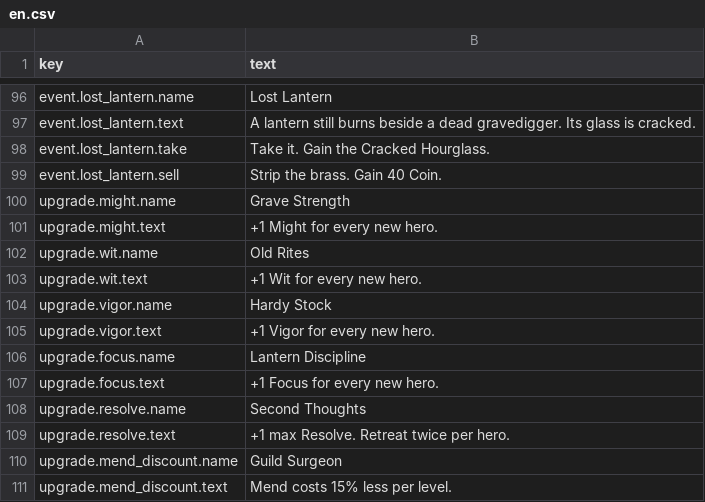
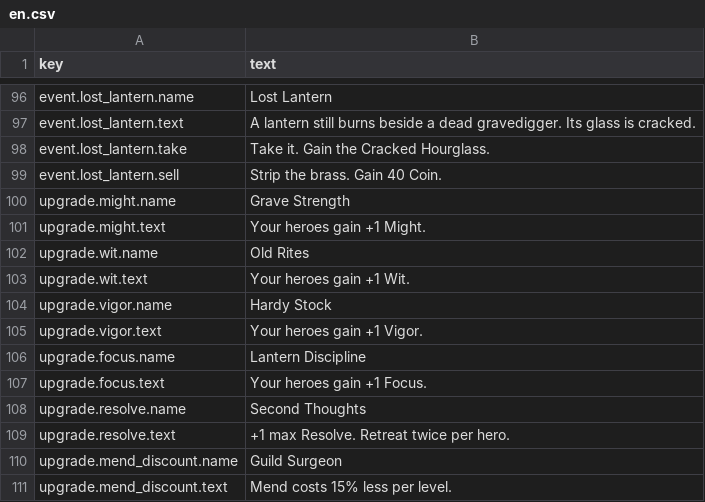
Before and after one commit to moura-code/ghost-guild, a CSV file: data/strings/en.csv, drawn as a sheet; only a part is shown, gaps mark what is left out.

```diff
--- a/data/strings/en.csv
+++ b/data/strings/en.csv
@@ -100,9 +100,9 @@ event.lost_lantern.sell,Strip the brass. Gain 40 Coin.
 upgrade.might.name,Grave Strength
-upgrade.might.text,+1 Might for every new hero.
+upgrade.might.text,Your heroes gain +1 Might.
 upgrade.wit.name,Old Rites
-upgrade.wit.text,+1 Wit for every new hero.
+upgrade.wit.text,Your heroes gain +1 Wit.
 upgrade.vigor.name,Hardy Stock
-upgrade.vigor.text,+1 Vigor for every new hero.
+upgrade.vigor.text,Your heroes gain +1 Vigor.
 upgrade.focus.name,Lantern Discipline
-upgrade.focus.text,+1 Focus for every new hero.
+upgrade.focus.text,Your heroes gain +1 Focus.
 upgrade.resolve.name,Second Thoughts
```
